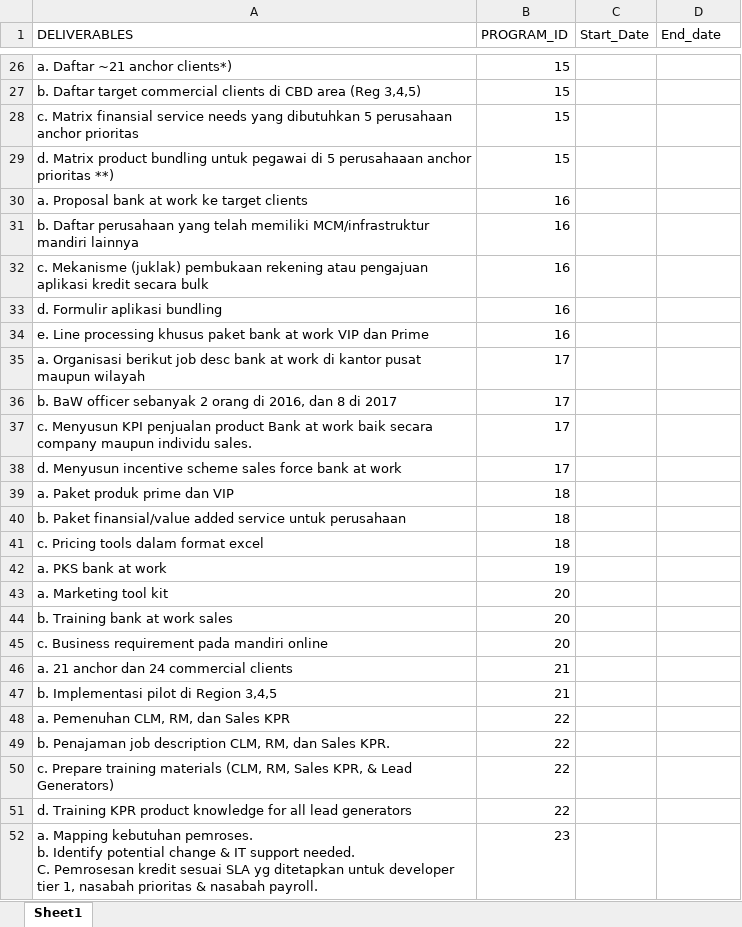
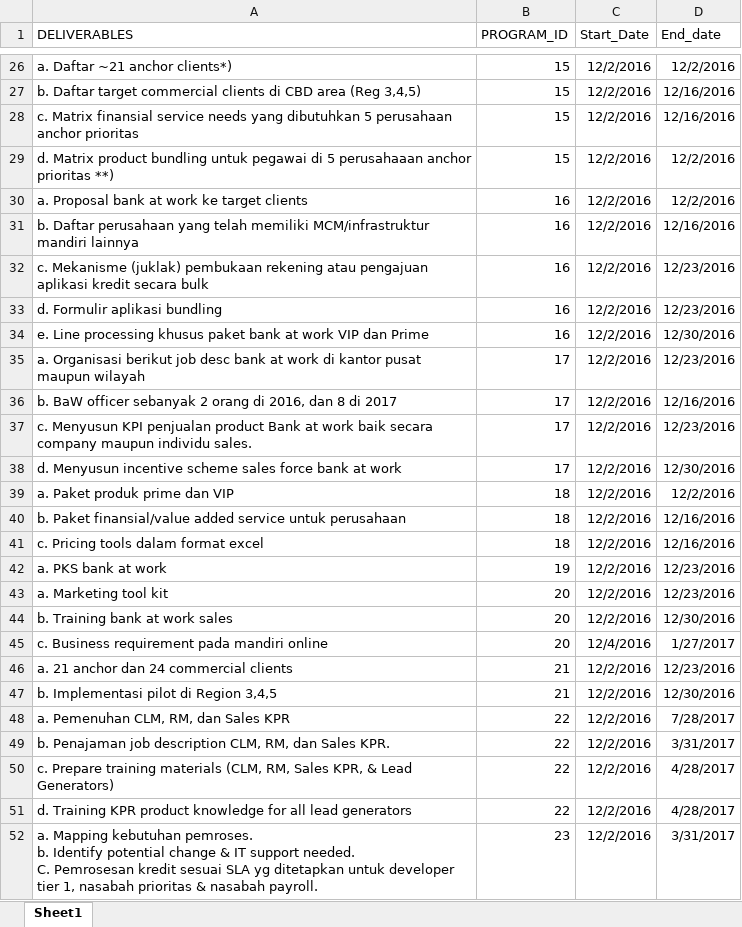
Before and after one commit to metafiliana/otc-v2, an Excel workbook: assets/upload/initiative.xlsx, sheet Sheet1, drawn as a sheet; only a part is shown, gaps mark what is left out; values as stored, in another font and other column widths than the file's, no borders; the diff covers the shown part only; the diff names each change by its address in the sheet, - before the commit and + after, or states it on an @@ line.

```diff
--- a/assets/upload/initiative.xlsx (sheet Sheet1)
+++ b/assets/upload/initiative.xlsx (sheet Sheet1)
-C26:C44 (Start_Date): (empty)
+C26:C44 (Start_Date): 12/2/2016
-D26 (End_date): (empty)
+D26 (End_date): 12/2/2016
-D27:D28 (End_date): (empty)
+D27:D28 (End_date): 12/16/2016
-D29:D30 (End_date): (empty)
+D29:D30 (End_date): 12/2/2016
-D31 (End_date): (empty)
+D31 (End_date): 12/16/2016
-D32:D33 (End_date): (empty)
+D32:D33 (End_date): 12/23/2016
-D34 (End_date): (empty)
+D34 (End_date): 12/30/2016
-D35 (End_date): (empty)
+D35 (End_date): 12/23/2016
-D36 (End_date): (empty)
+D36 (End_date): 12/16/2016
-D37 (End_date): (empty)
+D37 (End_date): 12/23/2016
-D38 (End_date): (empty)
+D38 (End_date): 12/30/2016
-D39 (End_date): (empty)
+D39 (End_date): 12/2/2016
-D40:D41 (End_date): (empty)
+D40:D41 (End_date): 12/16/2016
-D42:D43 (End_date): (empty)
+D42:D43 (End_date): 12/23/2016
-D44 (End_date): (empty)
+D44 (End_date): 12/30/2016
-C45 (Start_Date): (empty)
+C45 (Start_Date): 12/4/2016
-D45 (End_date): (empty)
+D45 (End_date): 1/27/2017
-C46:C52 (Start_Date): (empty)
+C46:C52 (Start_Date): 12/2/2016
-D46 (End_date): (empty)
+D46 (End_date): 12/23/2016
-D47 (End_date): (empty)
+D47 (End_date): 12/30/2016
-D48 (End_date): (empty)
+D48 (End_date): 7/28/2017
-D49 (End_date): (empty)
+D49 (End_date): 3/31/2017
-D50:D51 (End_date): (empty)
+D50:D51 (End_date): 4/28/2017
-D52 (End_date): (empty)
+D52 (End_date): 3/31/2017
```
Also changed, not shown: 924 edited cells elsewhere in this sheet, assets/upload/workblok.xlsx, 36 other files.
